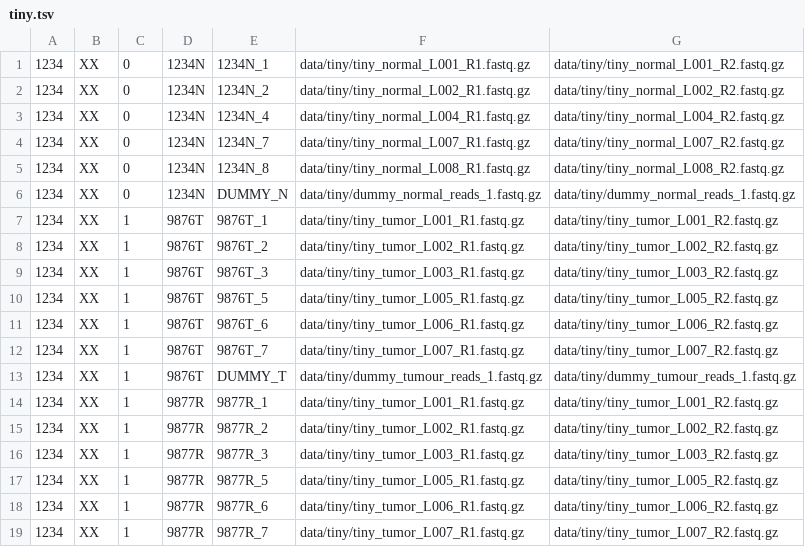
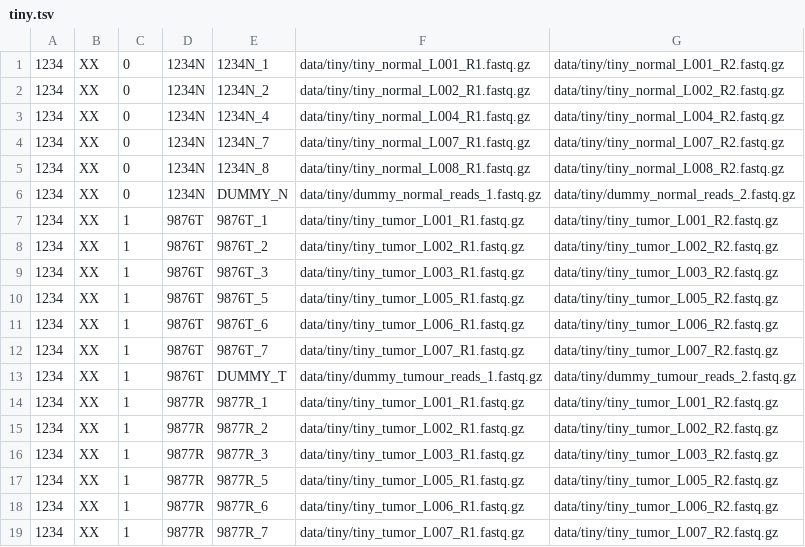
Before and after one commit to nf-core/sarek, a TSV file: data/tsv/tiny.tsv, drawn as a sheet.

Commit message:
fix path to DUMMY tsv files

```diff
--- a/data/tsv/tiny.tsv
+++ b/data/tsv/tiny.tsv
@@ -5,3 +5,3 @@
 1234	XX	0	1234N	1234N_8	data/tiny/tiny_normal_L008_R1.fastq.gz	data/tiny/tiny_normal_L008_R2.fastq.gz
-1234	XX	0	1234N	DUMMY_N	data/tiny/dummy_normal_reads_1.fastq.gz	data/tiny/dummy_normal_reads_1.fastq.gz
+1234	XX	0	1234N	DUMMY_N	data/tiny/dummy_normal_reads_1.fastq.gz	data/tiny/dummy_normal_reads_2.fastq.gz
 1234	XX	1	9876T	9876T_1	data/tiny/tiny_tumor_L001_R1.fastq.gz	data/tiny/tiny_tumor_L001_R2.fastq.gz
@@ -12,3 +12,3 @@
 1234	XX	1	9876T	9876T_7	data/tiny/tiny_tumor_L007_R1.fastq.gz	data/tiny/tiny_tumor_L007_R2.fastq.gz
-1234	XX	1	9876T	DUMMY_T	data/tiny/dummy_tumour_reads_1.fastq.gz	data/tiny/dummy_tumour_reads_1.fastq.gz
+1234	XX	1	9876T	DUMMY_T	data/tiny/dummy_tumour_reads_1.fastq.gz	data/tiny/dummy_tumour_reads_2.fastq.gz
 1234	XX	1	9877R	9877R_1	data/tiny/tiny_tumor_L001_R1.fastq.gz	data/tiny/tiny_tumor_L001_R2.fastq.gz
```
